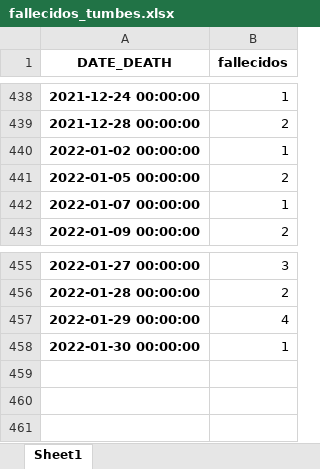
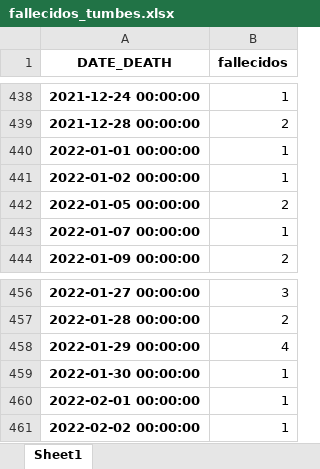
Before and after one commit to pportocarrero/Covid-19, an Excel workbook: regiones/fallecidos_tumbes.xlsx, sheet Sheet1, drawn as a sheet; only a part is shown, gaps mark what is left out; values as stored, in another font and other column widths than the file's, no borders; the diff names each change by its address in the sheet, - before the commit and + after, or states it on an @@ line.

```diff
--- a/regiones/fallecidos_tumbes.xlsx (sheet Sheet1)
+++ b/regiones/fallecidos_tumbes.xlsx (sheet Sheet1)
+row 440: 2022-01-01 00:00:00 | 1
+row 460: 2022-02-01 00:00:00 | 1
+row 461: 2022-02-02 00:00:00 | 1
```
Also changed, not shown: regiones/fallecidos_arequipa.xlsx, regiones/fallecidos_cajamarca.xlsx, 50 other files.
